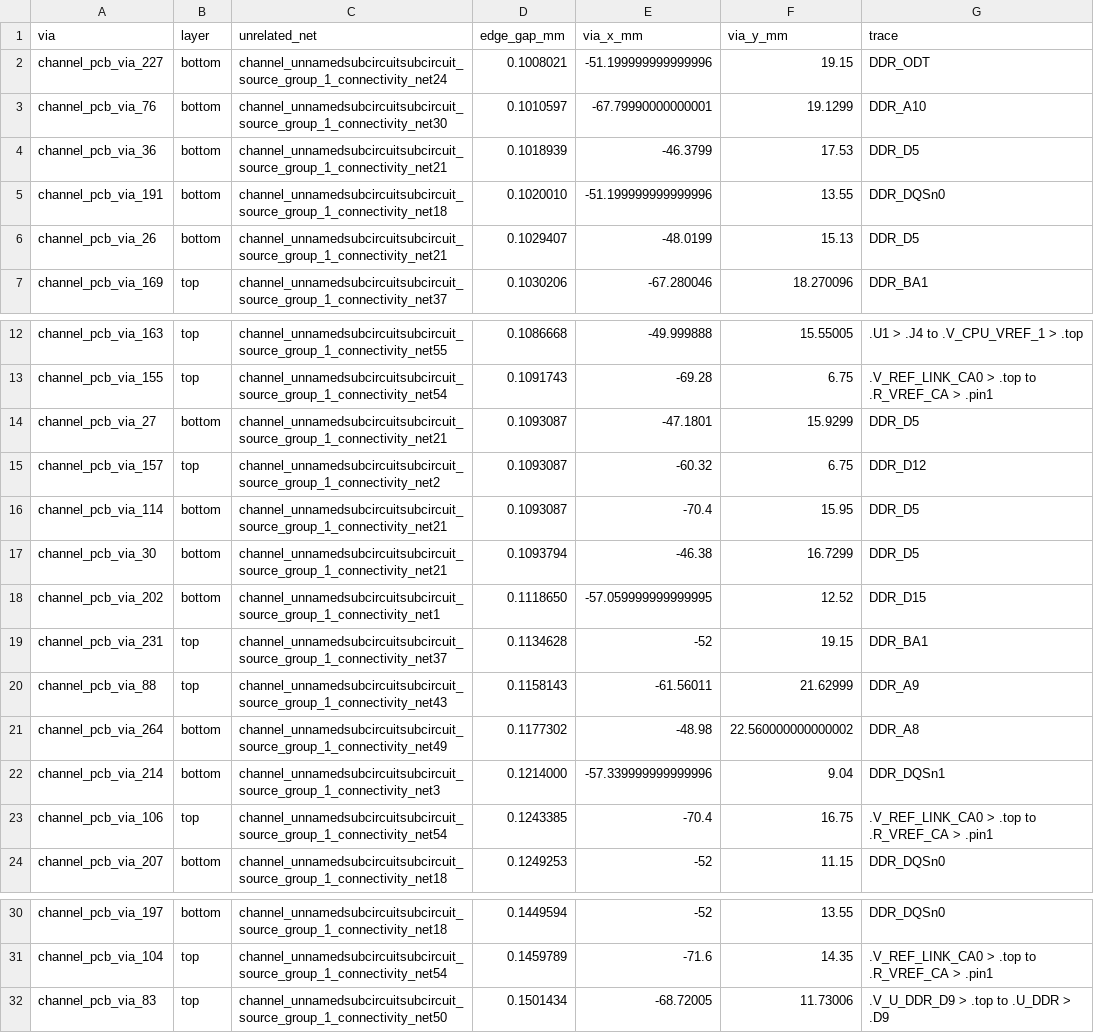
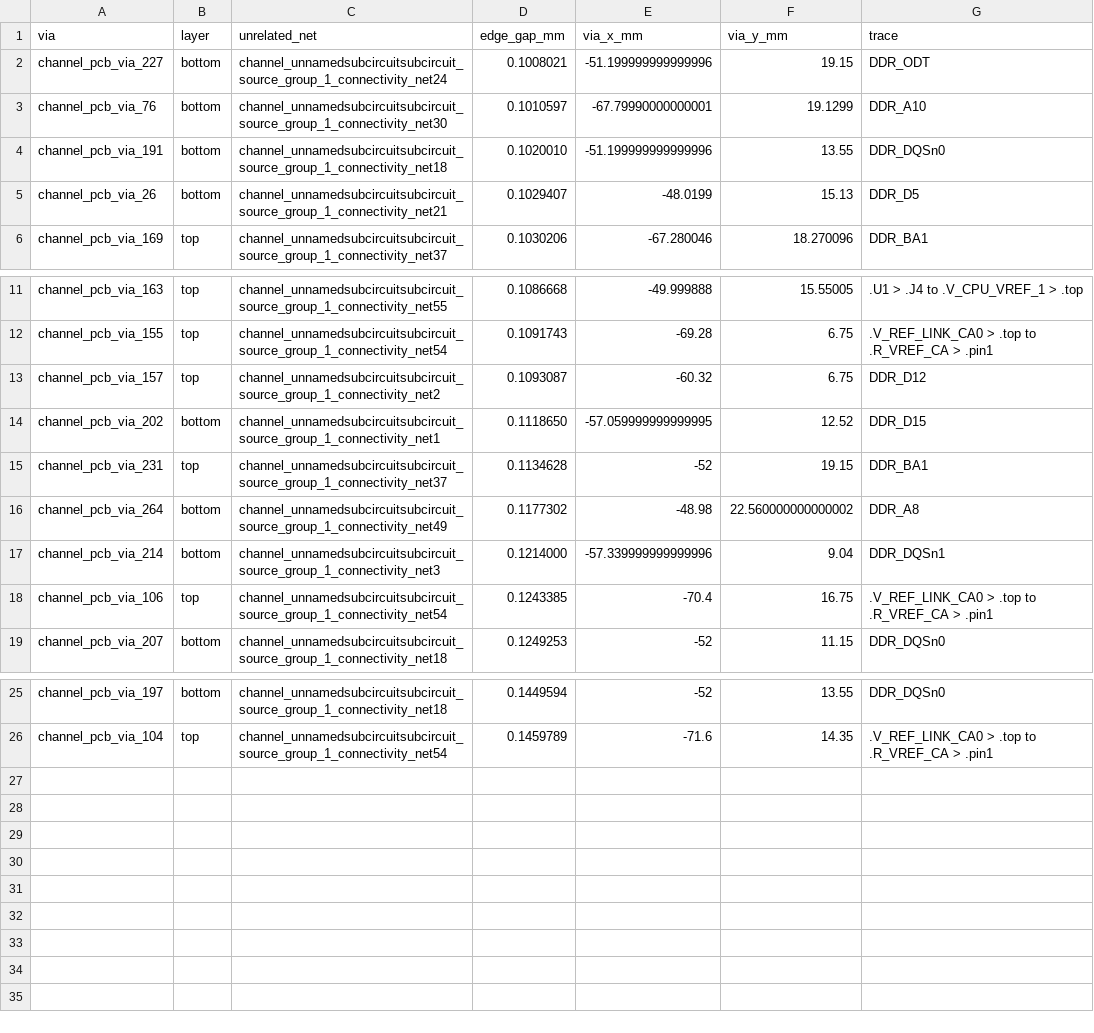
Before and after one commit to Abse2001/pixel-dash, a CSV file: checks/current-clearance.csv, drawn as a sheet; only a part is shown, gaps mark what is left out; the diff names each change by its address in the sheet, - before the commit and + after, or states it on an @@ line.

```diff
--- a/checks/current-clearance.csv
+++ b/checks/current-clearance.csv
-row 4: channel_pcb_via_36 | bottom | channel_unnamedsubcircuitsubcircuit_source_group_1_connectivity_net21 | 0.1018939 | -46.3799 | 17.53 | DDR_D5
-row 14: channel_pcb_via_27 | bottom | channel_unnamedsubcircuitsubcircuit_source_group_1_connectivity_net21 | 0.1093087 | -47.1801 | 15.9299 | DDR_D5
-row 16: channel_pcb_via_114 | bottom | channel_unnamedsubcircuitsubcircuit_source_group_1_connectivity_net21 | 0.1093087 | -70.4 | 15.95 | DDR_D5
-row 17: channel_pcb_via_30 | bottom | channel_unnamedsubcircuitsubcircuit_source_group_1_connectivity_net21 | 0.1093794 | -46.38 | 16.7299 | DDR_D5
-row 20: channel_pcb_via_88 | top | channel_unnamedsubcircuitsubcircuit_source_group_1_connectivity_net43 | 0.1158143 | -61.56011 | 21.62999 | DDR_A9
-row 32: channel_pcb_via_83 | top | channel_unnamedsubcircuitsubcircuit_source_group_1_connectivity_net50 | 0.1501434 | -68.72005 | 11.73006 | .V_U_DDR_D9 > .top to .U_DDR > .D9
```
Also changed, not shown: 5 other files.
